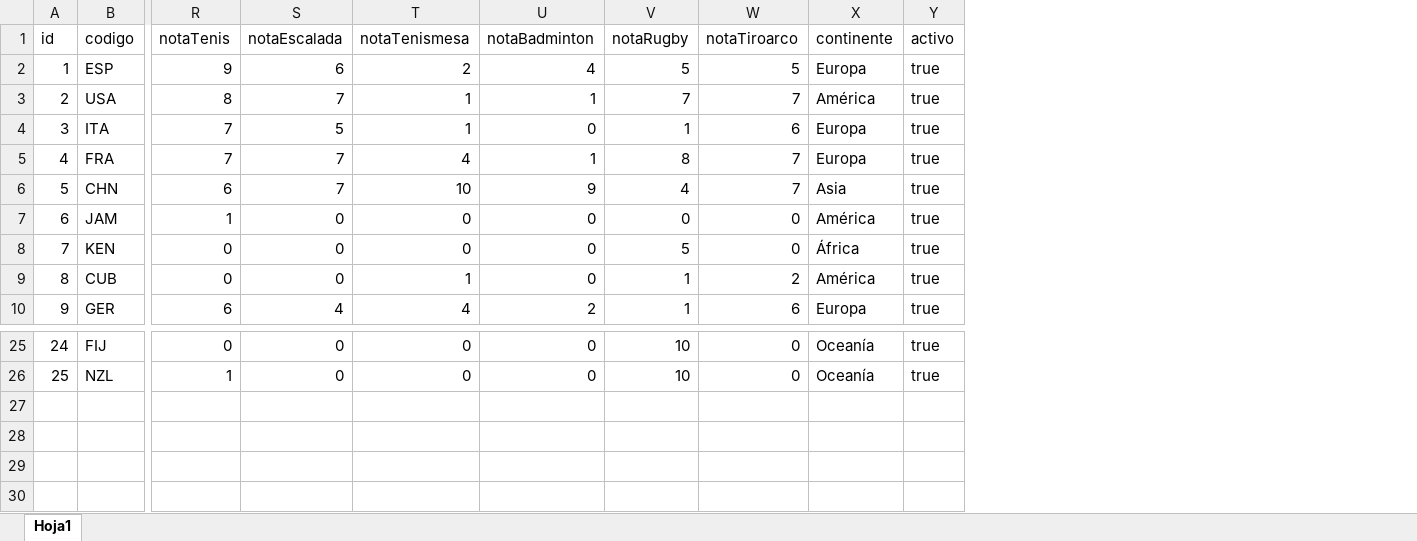
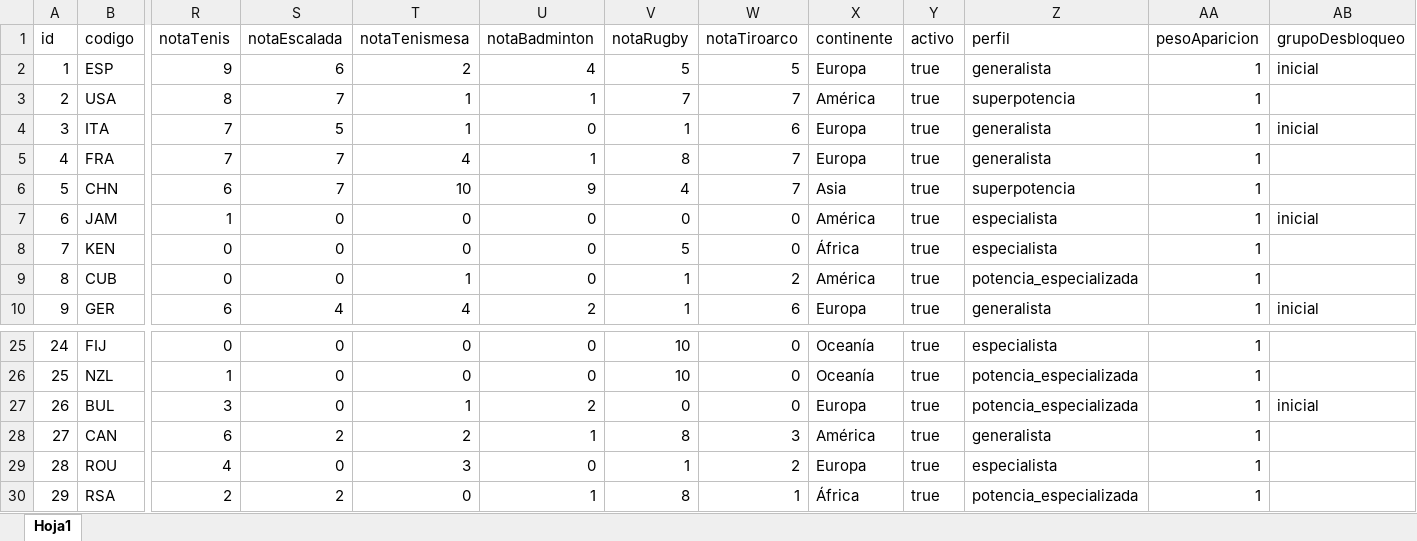
Before and after one commit to SportsOnData/Road-to-Gold, an Excel workbook: datos/paises.xlsx, sheet Hoja1, drawn as a sheet; only a part is shown, gaps mark what is left out; values as stored, in another font and other column widths than the file's, no borders; rows hold the shown columns only; the diff names each change by its address in the sheet, - before the commit and + after, or states it on an @@ line.

```diff
--- a/datos/paises.xlsx (sheet Hoja1)
+++ b/datos/paises.xlsx (sheet Hoja1)
+column Z (perfil), rows 2-10: generalista | superpotencia | generalista | generalista | superpotencia | especialista | especialista | potencia_especializada | generalista; rows 25-26: especialista | potencia_especializada
+column AA (pesoAparicion), rows 2-10: all 1; rows 25-26: 1 | 1
+column AB (grupoDesbloqueo), rows 2-10: inicial |  | inicial |  |  | inicial |  |  | inicial
+row 27: 26 | BUL | 3 | 0 | 1 | 2 | 0 | 0 | Europa | true | potencia_especializada | 1 | inicial
+row 28: 27 | CAN | 6 | 2 | 2 | 1 | 8 | 3 | América | true | generalista | 1
+row 29: 28 | ROU | 4 | 0 | 3 | 0 | 1 | 2 | Europa | true | especialista | 1
+row 30: 29 | RSA | 2 | 2 | 0 | 1 | 8 | 1 | África | true | potencia_especializada | 1
```
Also changed, not shown: 18 other files.
